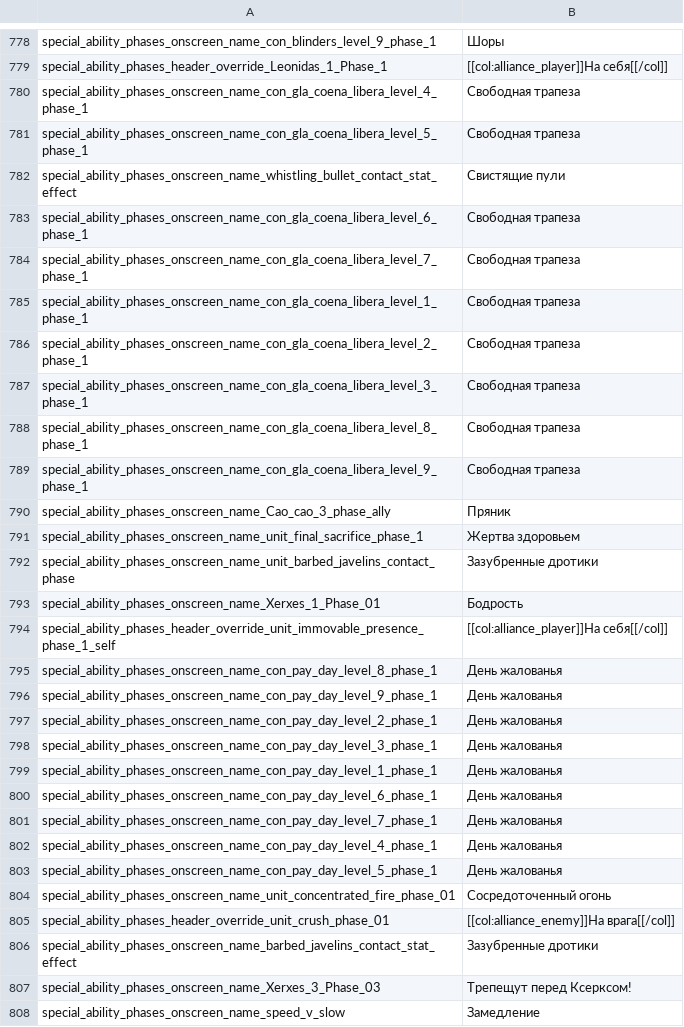
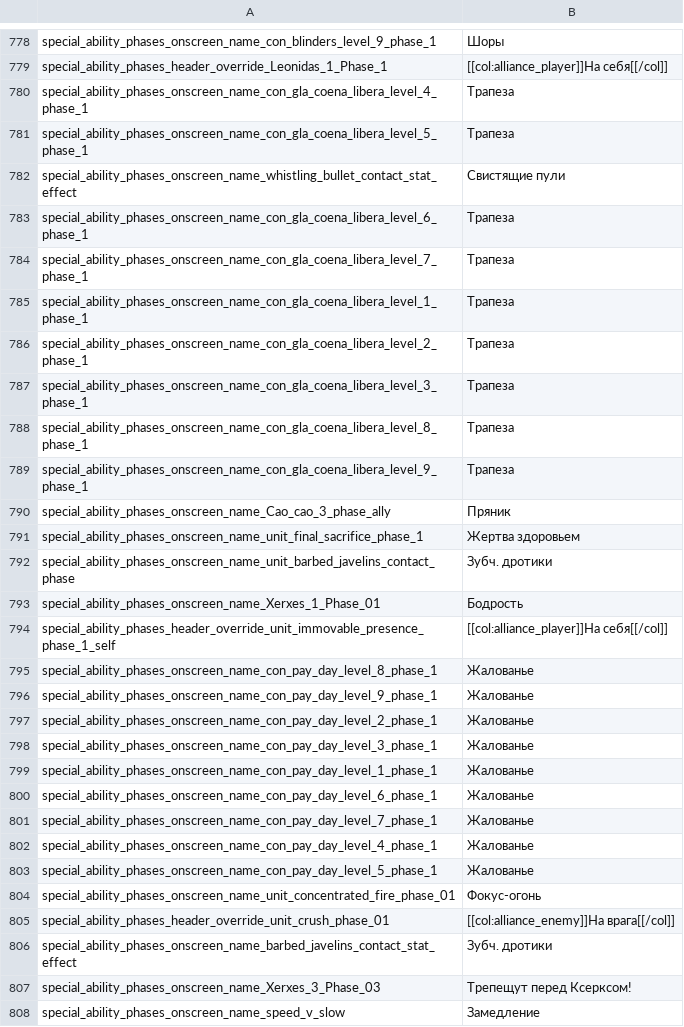
Before and after one commit to tverzar/twa-ru-localization, a TSV file: translations/ru/special_ability_phases.tsv, drawn as a sheet; only a part is shown, gaps mark what is left out; the diff covers the shown part only.

```diff
--- a/translations/ru/special_ability_phases.tsv
+++ b/translations/ru/special_ability_phases.tsv
@@ -779,29 +779,29 @@ special_ability_phases_onscreen_name_con_blinders_level_9_phase_1	Шоры
 special_ability_phases_header_override_Leonidas_1_Phase_1	[[col:alliance_player]]На себя[[/col]]
-special_ability_phases_onscreen_name_con_gla_coena_libera_level_4_phase_1	Свободная трапеза
-special_ability_phases_onscreen_name_con_gla_coena_libera_level_5_phase_1	Свободная трапеза
+special_ability_phases_onscreen_name_con_gla_coena_libera_level_4_phase_1	Трапеза
+special_ability_phases_onscreen_name_con_gla_coena_libera_level_5_phase_1	Трапеза
 special_ability_phases_onscreen_name_whistling_bullet_contact_stat_effect	Свистящие пули
-special_ability_phases_onscreen_name_con_gla_coena_libera_level_6_phase_1	Свободная трапеза
-special_ability_phases_onscreen_name_con_gla_coena_libera_level_7_phase_1	Свободная трапеза
-special_ability_phases_onscreen_name_con_gla_coena_libera_level_1_phase_1	Свободная трапеза
-special_ability_phases_onscreen_name_con_gla_coena_libera_level_2_phase_1	Свободная трапеза
-special_ability_phases_onscreen_name_con_gla_coena_libera_level_3_phase_1	Свободная трапеза
-special_ability_phases_onscreen_name_con_gla_coena_libera_level_8_phase_1	Свободная трапеза
-special_ability_phases_onscreen_name_con_gla_coena_libera_level_9_phase_1	Свободная трапеза
+special_ability_phases_onscreen_name_con_gla_coena_libera_level_6_phase_1	Трапеза
+special_ability_phases_onscreen_name_con_gla_coena_libera_level_7_phase_1	Трапеза
+special_ability_phases_onscreen_name_con_gla_coena_libera_level_1_phase_1	Трапеза
+special_ability_phases_onscreen_name_con_gla_coena_libera_level_2_phase_1	Трапеза
+special_ability_phases_onscreen_name_con_gla_coena_libera_level_3_phase_1	Трапеза
+special_ability_phases_onscreen_name_con_gla_coena_libera_level_8_phase_1	Трапеза
+special_ability_phases_onscreen_name_con_gla_coena_libera_level_9_phase_1	Трапеза
 special_ability_phases_onscreen_name_Cao_cao_3_phase_ally	Пряник
 special_ability_phases_onscreen_name_unit_final_sacrifice_phase_1	Жертва здоровьем
-special_ability_phases_onscreen_name_unit_barbed_javelins_contact_phase	Зазубренные дротики
+special_ability_phases_onscreen_name_unit_barbed_javelins_contact_phase	Зубч. дротики
 special_ability_phases_onscreen_name_Xerxes_1_Phase_01	Бодрость
 special_ability_phases_header_override_unit_immovable_presence_phase_1_self	[[col:alliance_player]]На себя[[/col]]
-special_ability_phases_onscreen_name_con_pay_day_level_8_phase_1	День жалованья
-special_ability_phases_onscreen_name_con_pay_day_level_9_phase_1	День жалованья
-special_ability_phases_onscreen_name_con_pay_day_level_2_phase_1	День жалованья
-special_ability_phases_onscreen_name_con_pay_day_level_3_phase_1	День жалованья
-special_ability_phases_onscreen_name_con_pay_day_level_1_phase_1	День жалованья
-special_ability_phases_onscreen_name_con_pay_day_level_6_phase_1	День жалованья
-special_ability_phases_onscreen_name_con_pay_day_level_7_phase_1	День жалованья
-special_ability_phases_onscreen_name_con_pay_day_level_4_phase_1	День жалованья
-special_ability_phases_onscreen_name_con_pay_day_level_5_phase_1	День жалованья
-special_ability_phases_onscreen_name_unit_concentrated_fire_phase_01	Сосредоточенный огонь
+special_ability_phases_onscreen_name_con_pay_day_level_8_phase_1	Жалованье
+special_ability_phases_onscreen_name_con_pay_day_level_9_phase_1	Жалованье
+special_ability_phases_onscreen_name_con_pay_day_level_2_phase_1	Жалованье
+special_ability_phases_onscreen_name_con_pay_day_level_3_phase_1	Жалованье
+special_ability_phases_onscreen_name_con_pay_day_level_1_phase_1	Жалованье
+special_ability_phases_onscreen_name_con_pay_day_level_6_phase_1	Жалованье
+special_ability_phases_onscreen_name_con_pay_day_level_7_phase_1	Жалованье
+special_ability_phases_onscreen_name_con_pay_day_level_4_phase_1	Жалованье
+special_ability_phases_onscreen_name_con_pay_day_level_5_phase_1	Жалованье
+special_ability_phases_onscreen_name_unit_concentrated_fire_phase_01	Фокус-огонь
 special_ability_phases_header_override_unit_crush_phase_01	[[col:alliance_enemy]]На врага[[/col]]
-special_ability_phases_onscreen_name_barbed_javelins_contact_stat_effect	Зазубренные дротики
+special_ability_phases_onscreen_name_barbed_javelins_contact_stat_effect	Зубч. дротики
 special_ability_phases_onscreen_name_Xerxes_3_Phase_03	Трепещут перед Ксерксом!
```
Also changed, not shown: 115 edited cells elsewhere in this file, translations/abbreviations.tsv, translations/ru/arena_consumables.tsv, 20 other files.
